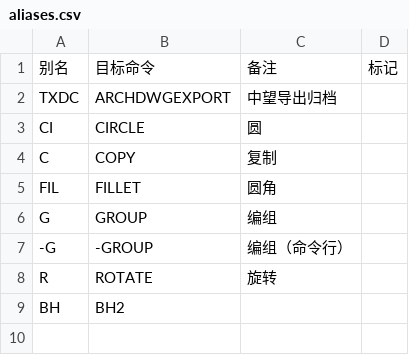
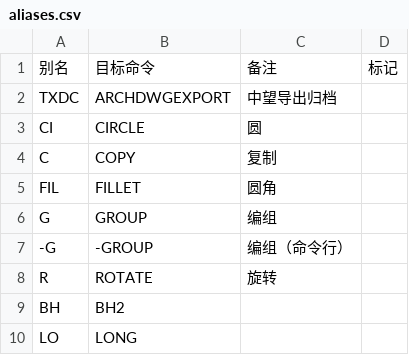
Before and after one commit to y1991427360s/zwcad-autolisp-tools, a CSV file: config/aliases.csv, drawn as a sheet; the diff names each change by its address in the sheet, - before the commit and + after, or states it on an @@ line.

```diff
--- a/config/aliases.csv
+++ b/config/aliases.csv
+row 10: LO | LONG
```
Also changed, not shown: 22 other files.
